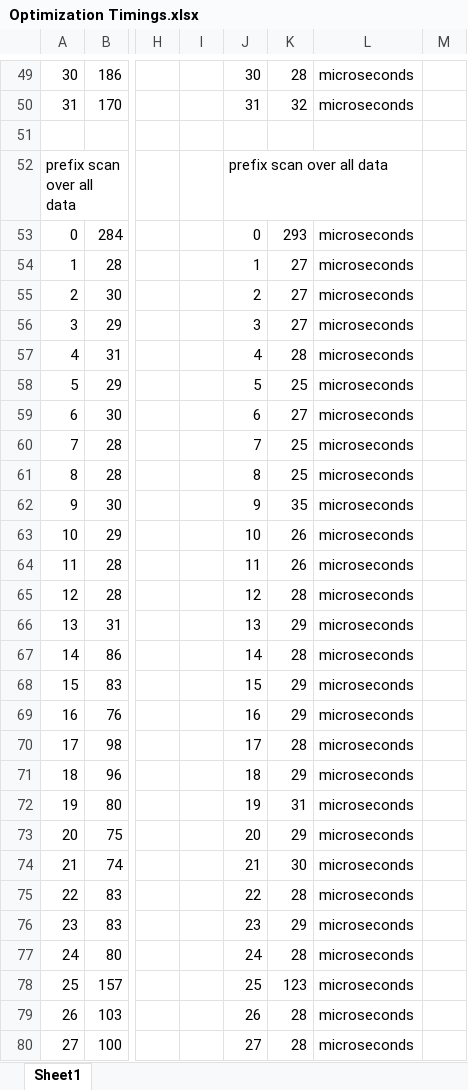
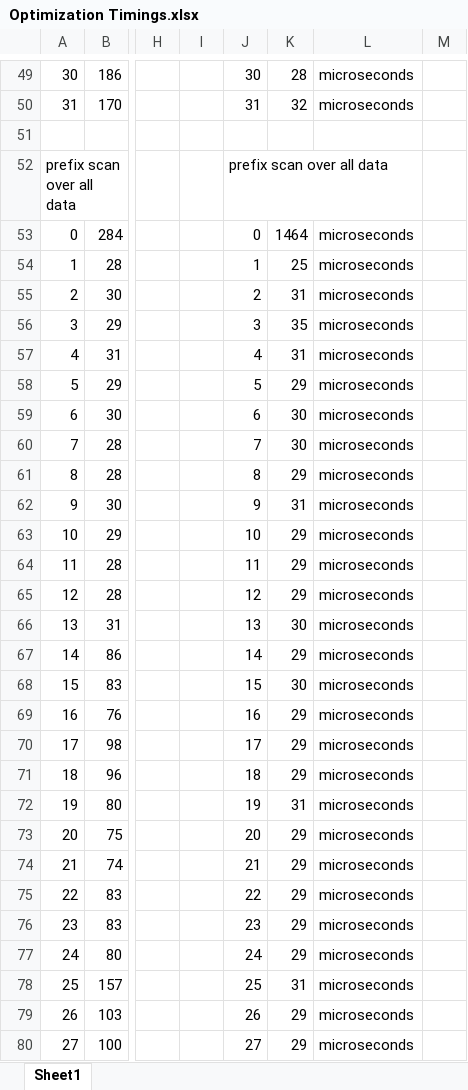
Before and after one commit to amdreallyfast/GpuRadixSort, an Excel workbook: Optimization Timings.xlsx, sheet Sheet1, drawn as a sheet; only a part is shown, gaps mark what is left out; values as stored, in another font and other column widths than the file's, no borders; the diff covers the shown part only; the diff names each change by its address in the sheet, - before the commit and + after, or states it on an @@ line.

```diff
--- a/Optimization Timings.xlsx (sheet Sheet1)
+++ b/Optimization Timings.xlsx (sheet Sheet1)
-K53: 293
+K53: 1464
-K54: 27
+K54: 25
-K55: 27
+K55: 31
-K56: 27
+K56: 35
-K57: 28
+K57: 31
-K58: 25
+K58: 29
-K59: 27
+K59: 30
-K60: 25
+K60: 30
-K61: 25
+K61: 29
-K62: 35
+K62: 31
-K63:K64: 26
+K63:K64: 29
-K65: 28
+K65: 29
-K66: 29
+K66: 30
-K67: 28
+K67: 29
-K68: 29
+K68: 30
-K70: 28
+K70: 29
-K74: 30
+K74: 29
-K75: 28
+K75: 29
-K77: 28
+K77: 29
-K78: 123
+K78: 31
-K79:K80: 28
+K79:K80: 29
```
Also changed, not shown: 9 edited cells elsewhere in this sheet, 4 other files.
